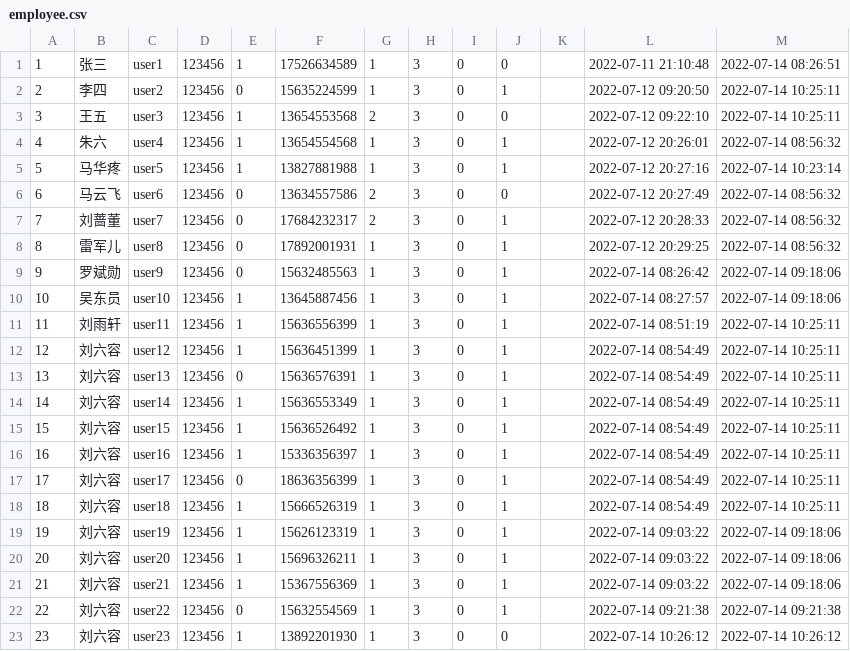
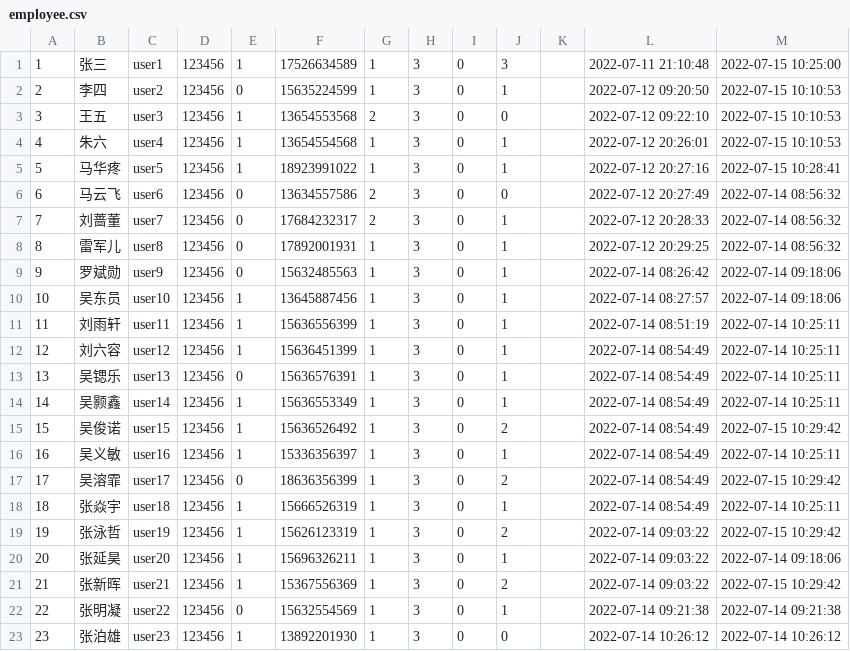
Before and after one commit to Eiard/WebServer, a CSV file: src/main/resources/db/employee.csv, drawn as a sheet.

```diff
--- a/src/main/resources/db/employee.csv
+++ b/src/main/resources/db/employee.csv
@@ -1,6 +1,6 @@
-1,张三,user1,123456,1,17526634589,1,3,0,0,,2022-07-11 21:10:48,2022-07-14 08:26:51
-2,李四,user2,123456,0,15635224599,1,3,0,1,,2022-07-12 09:20:50,2022-07-14 10:25:11
-3,王五,user3,123456,1,13654553568,2,3,0,0,,2022-07-12 09:22:10,2022-07-14 10:25:11
-4,朱六,user4,123456,1,13654554568,1,3,0,1,,2022-07-12 20:26:01,2022-07-14 08:56:32
-5,马华疼,user5,123456,1,13827881988,1,3,0,1,,2022-07-12 20:27:16,2022-07-14 10:23:14
+1,张三,user1,123456,1,17526634589,1,3,0,3,,2022-07-11 21:10:48,2022-07-15 10:25:00
+2,李四,user2,123456,0,15635224599,1,3,0,1,,2022-07-12 09:20:50,2022-07-15 10:10:53
+3,王五,user3,123456,1,13654553568,2,3,0,0,,2022-07-12 09:22:10,2022-07-15 10:10:53
+4,朱六,user4,123456,1,13654554568,1,3,0,1,,2022-07-12 20:26:01,2022-07-15 10:10:53
+5,马华疼,user5,123456,1,18923991022,1,3,0,1,,2022-07-12 20:27:16,2022-07-15 10:28:41
 6,马云飞,user6,123456,0,13634557586,2,3,0,0,,2022-07-12 20:27:49,2022-07-14 08:56:32
@@ -12,12 +12,12 @@
 12,刘六容,user12,123456,1,15636451399,1,3,0,1,,2022-07-14 08:54:49,2022-07-14 10:25:11
-13,刘六容,user13,123456,0,15636576391,1,3,0,1,,2022-07-14 08:54:49,2022-07-14 10:25:11
-14,刘六容,user14,123456,1,15636553349,1,3,0,1,,2022-07-14 08:54:49,2022-07-14 10:25:11
-15,刘六容,user15,123456,1,15636526492,1,3,0,1,,2022-07-14 08:54:49,2022-07-14 10:25:11
-16,刘六容,user16,123456,1,15336356397,1,3,0,1,,2022-07-14 08:54:49,2022-07-14 10:25:11
-17,刘六容,user17,123456,0,18636356399,1,3,0,1,,2022-07-14 08:54:49,2022-07-14 10:25:11
-18,刘六容,user18,123456,1,15666526319,1,3,0,1,,2022-07-14 08:54:49,2022-07-14 10:25:11
-19,刘六容,user19,123456,1,15626123319,1,3,0,1,,2022-07-14 09:03:22,2022-07-14 09:18:06
-20,刘六容,user20,123456,1,15696326211,1,3,0,1,,2022-07-14 09:03:22,2022-07-14 09:18:06
-21,刘六容,user21,123456,1,15367556369,1,3,0,1,,2022-07-14 09:03:22,2022-07-14 09:18:06
-22,刘六容,user22,123456,0,15632554569,1,3,0,1,,2022-07-14 09:21:38,2022-07-14 09:21:38
-23,刘六容,user23,123456,1,13892201930,1,3,0,0,,2022-07-14 10:26:12,2022-07-14 10:26:12
+13,吴锶乐,user13,123456,0,15636576391,1,3,0,1,,2022-07-14 08:54:49,2022-07-14 10:25:11
+14,吴颢鑫,user14,123456,1,15636553349,1,3,0,1,,2022-07-14 08:54:49,2022-07-14 10:25:11
+15,吴俊诺,user15,123456,1,15636526492,1,3,0,2,,2022-07-14 08:54:49,2022-07-15 10:29:42
+16,吴义敏,user16,123456,1,15336356397,1,3,0,1,,2022-07-14 08:54:49,2022-07-14 10:25:11
+17,吴溶霏,user17,123456,0,18636356399,1,3,0,2,,2022-07-14 08:54:49,2022-07-15 10:29:42
+18,张焱宇,user18,123456,1,15666526319,1,3,0,1,,2022-07-14 08:54:49,2022-07-14 10:25:11
+19,张泳哲,user19,123456,1,15626123319,1,3,0,2,,2022-07-14 09:03:22,2022-07-15 10:29:42
+20,张延昊,user20,123456,1,15696326211,1,3,0,1,,2022-07-14 09:03:22,2022-07-14 09:18:06
+21,张新晖,user21,123456,1,15367556369,1,3,0,2,,2022-07-14 09:03:22,2022-07-15 10:29:42
+22,张明凝,user22,123456,0,15632554569,1,3,0,1,,2022-07-14 09:21:38,2022-07-14 09:21:38
+23,张泊雄,user23,123456,1,13892201930,1,3,0,0,,2022-07-14 10:26:12,2022-07-14 10:26:12
```
Also changed, not shown: 2 other files.
